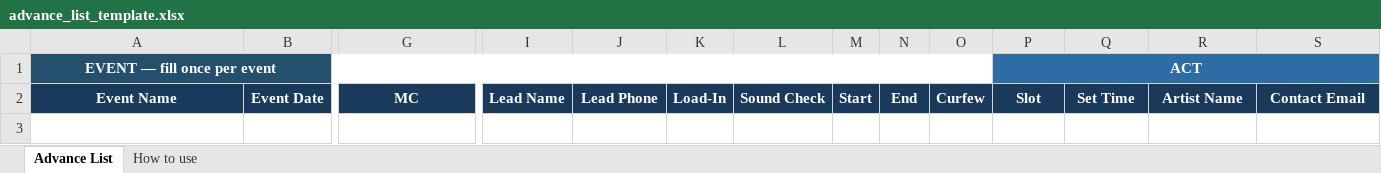
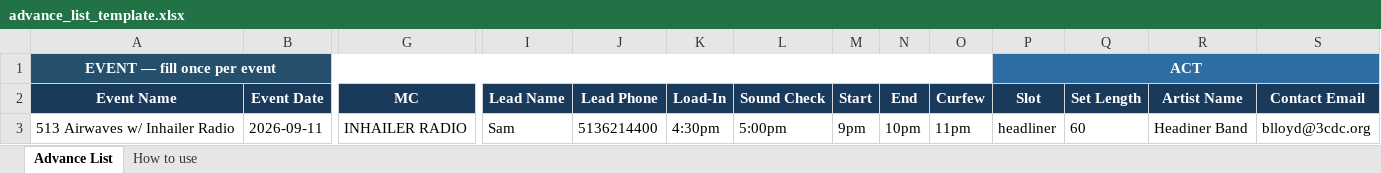
Before and after one commit to TinydoorStudios/claude-workspace, an Excel workbook: Code/BandInfoForm/tools/lists/advance_list_template.xlsx, sheet Advance List, drawn as a sheet; only a part is shown, gaps mark what is left out; values as stored, in another font and other column widths than the file's, no borders; rows hold the shown columns only; the diff names each change by its address in the sheet, - before the commit and + after, or states it on an @@ line.

```diff
--- a/Code/BandInfoForm/tools/lists/advance_list_template.xlsx (sheet Advance List)
+++ b/Code/BandInfoForm/tools/lists/advance_list_template.xlsx (sheet Advance List)
-Q2: Set Time
+Q2: Set Length
+row 3: 513 Airwaves w/ Inhailer Radio | 2026-09-11 | INHAILER RADIO | Sam | 5136214400 | 4:30pm | 5:00pm | 9pm | 10pm | 11pm | headliner | 60 | Headiner Band | blloyd@3cdc.org
```
Also changed, not shown: sheet How to use, 4 other files.
